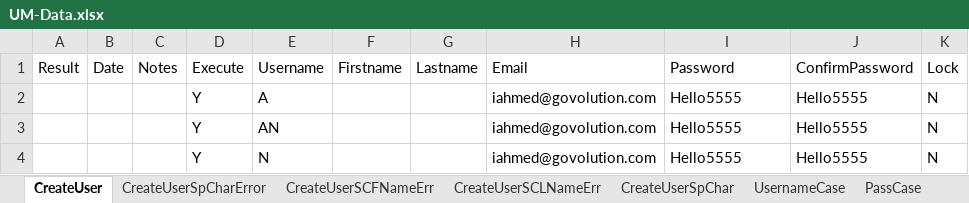
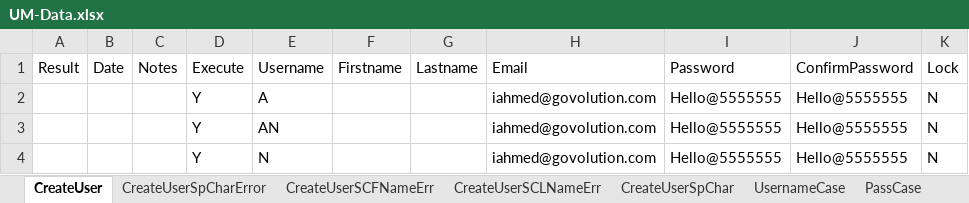
Before and after one commit to dcusend/VPS-Katalon, an Excel workbook: KatalonData/Bootstrap/UM-Data.xlsx, sheet CreateUser, drawn as a sheet; values as stored, in another font and other column widths than the file's, no borders; the diff names each change by its address in the sheet, - before the commit and + after, or states it on an @@ line.

```diff
--- a/KatalonData/Bootstrap/UM-Data.xlsx (sheet CreateUser)
+++ b/KatalonData/Bootstrap/UM-Data.xlsx (sheet CreateUser)
-I2:I4: Hello5555
+I2:I4: Hello@5555555
-J2:J4: Hello5555
+J2:J4: Hello@5555555
```
Also changed, not shown: other sheet tabs, 9 other files.
